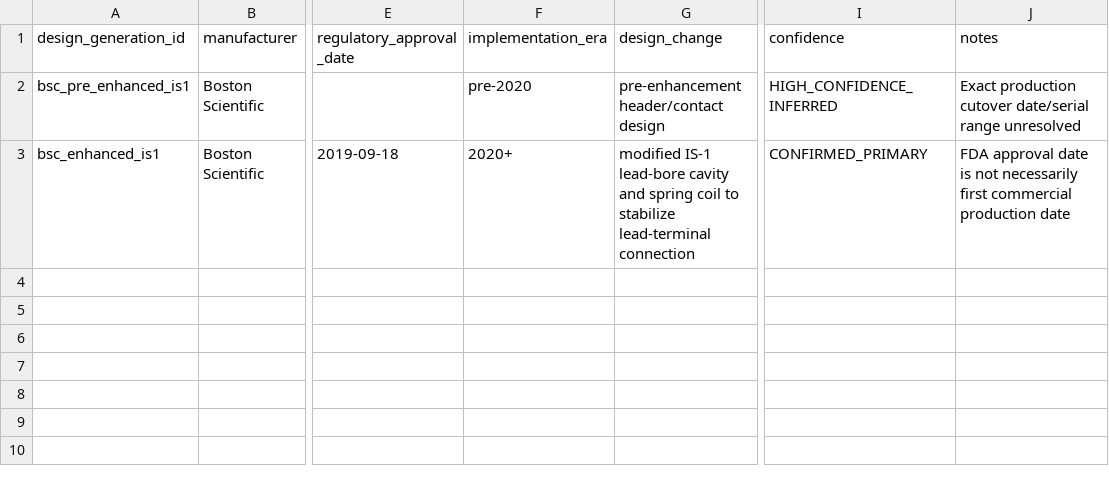
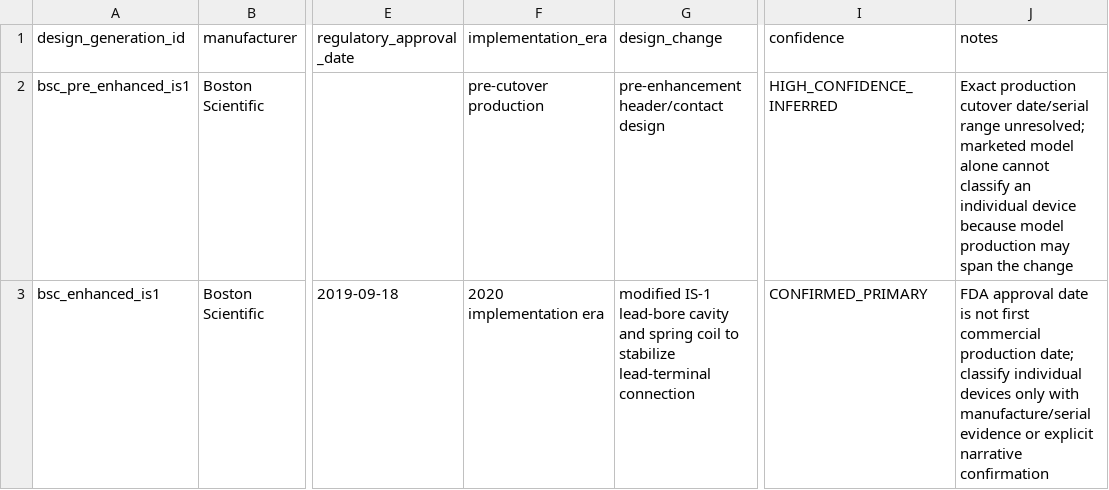
Before and after one commit to dinhamb/Cardio-research, a CSV file: cied-surveillance/engineering/header-design-generations.csv, drawn as a sheet; only a part is shown, gaps mark what is left out; the diff names each change by its address in the sheet, - before the commit and + after, or states it on an @@ line.

Commit message:
Require device-level evidence for Boston header generation

```diff
--- a/cied-surveillance/engineering/header-design-generations.csv
+++ b/cied-surveillance/engineering/header-design-generations.csv
-F2 (implementation_era): pre-2020
+F2 (implementation_era): pre-cutover production
-J2 (notes): …date/serial range unresolved
+J2 (notes): …date/serial range unresolved; marketed model alone cannot classify an individual device because model production may span the change
-F3 (implementation_era): 2020+
+F3 (implementation_era): 2020 implementation era
-J3 (notes): …is not necessarily first commercial production date
+J3 (notes): …is not first commercial production date; classify individual devices only with manufacture/serial evidence or explicit narrative confirmation
```
